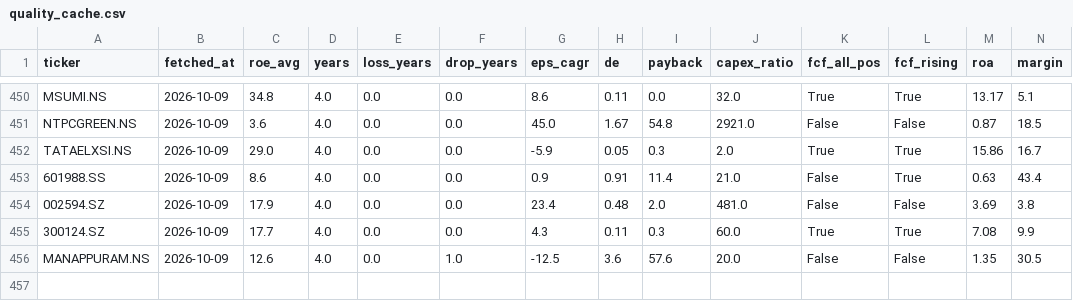
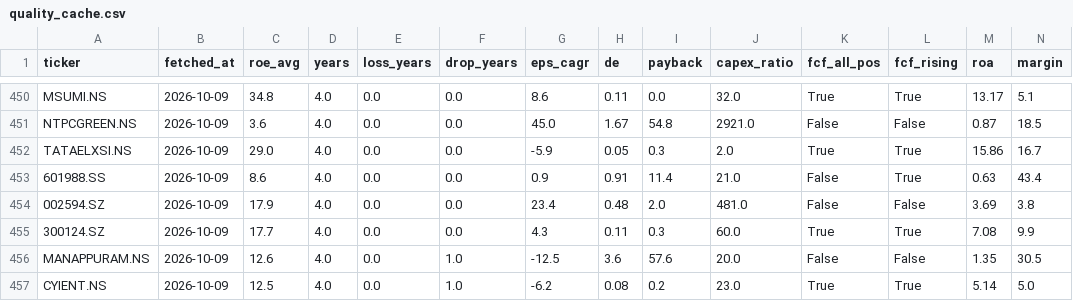
Before and after one commit to hsalehi10087/stock-scanner, a CSV file: quality_cache.csv, drawn as a sheet; only a part is shown, gaps mark what is left out; rows hold the shown columns only; the diff names each change by its address in the sheet, - before the commit and + after, or states it on an @@ line.

```diff
--- a/quality_cache.csv
+++ b/quality_cache.csv
+row 457: CYIENT.NS | 2026-10-09 | 12.5 | 4.0 | 0.0 | 1.0 | -6.2 | 0.08 | 0.2 | 23.0 | True | True | 5.14 | 5.0
```
Also changed, not shown: fundamentals_watch.csv, quality_track.csv, 1 other file.
